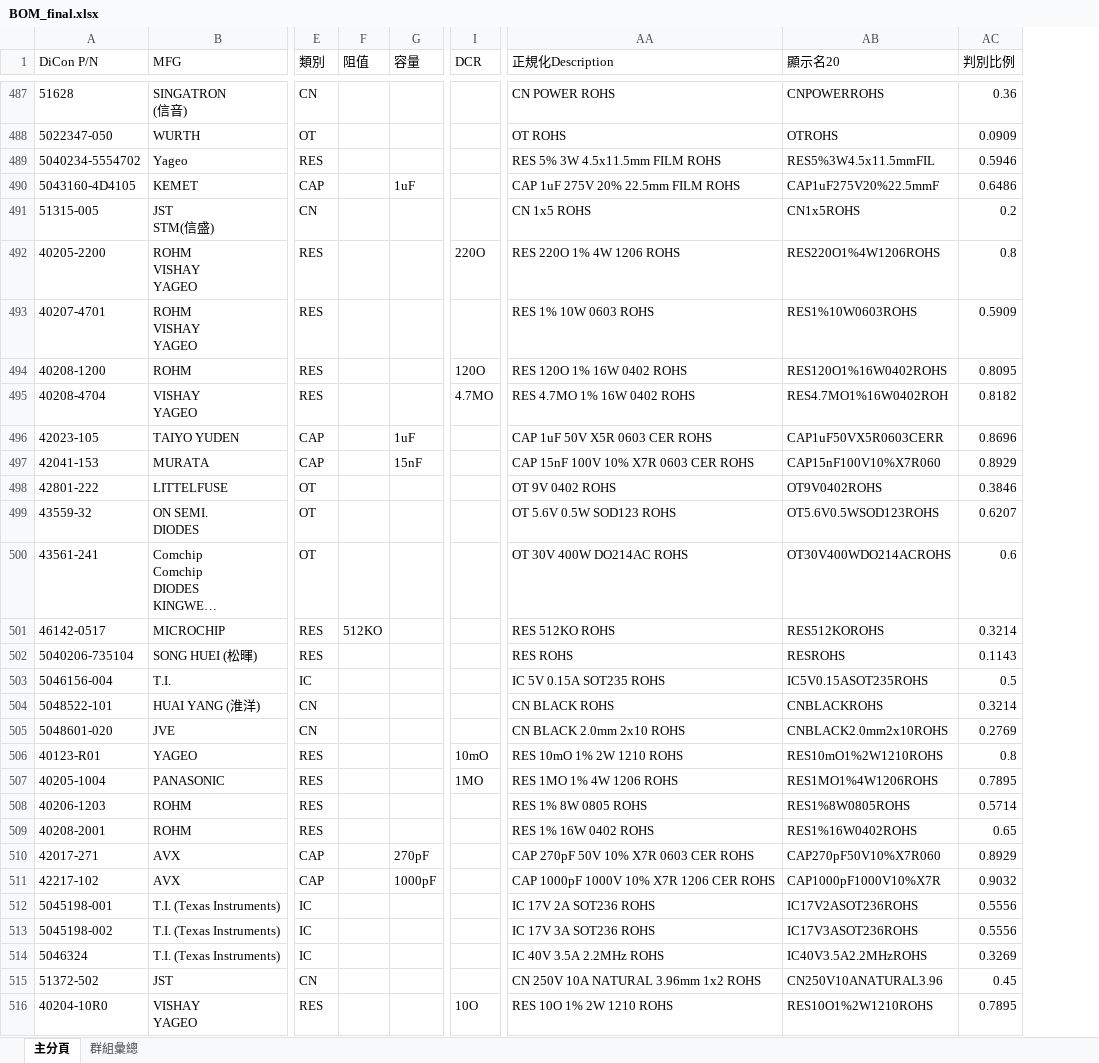
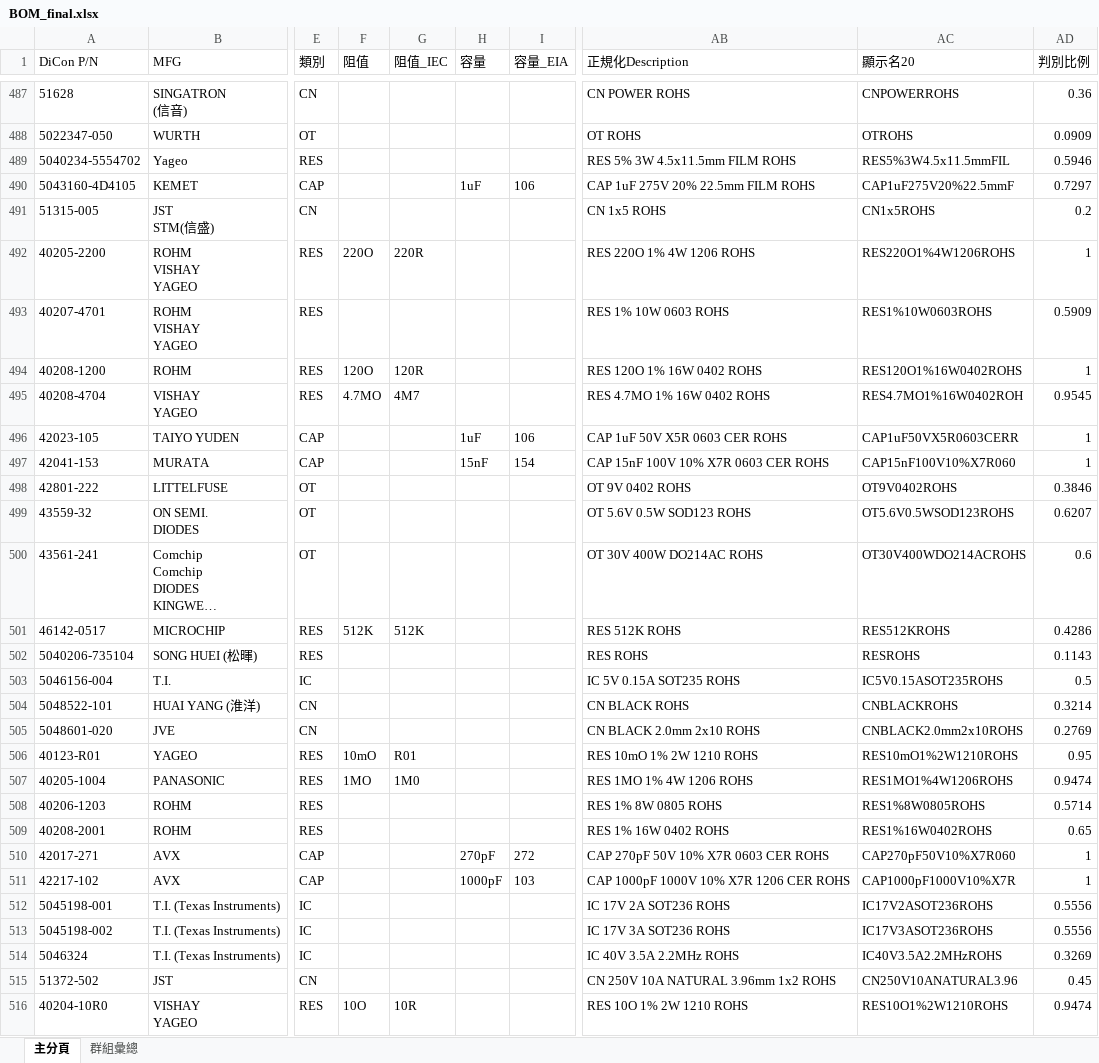
Before and after one commit to ChouKuanCheng/bom_system, an Excel workbook: outputs/BOM_final.xlsx, sheet 主分頁, drawn as a sheet; only a part is shown, gaps mark what is left out; long unchanged cells end in …; values as stored, in another font and other column widths than the file's, no borders; removed rows and columns are numbered as before the commit, all else as after; the diff covers the shown part only; the diff names each change by its address in the sheet, - before the commit and + after, or states it on an @@ line.

```diff
--- a/outputs/BOM_final.xlsx (sheet 主分頁)
+++ b/outputs/BOM_final.xlsx (sheet 主分頁)
+column G (阻值_IEC), rows 492-516: 220R |  | 120R | 4M7 |  |  |  |  |  | 512K |  |  |  |  | R01 | 1M0 |  |  |  |  |  |  |  |  | 10R
+column I (容量_EIA), rows 490-511: 106 |  |  |  |  |  | 106 | 154 |  |  |  |  |  |  |  |  |  |  |  |  | 272 | 103
-column I (DCR), rows 492-516: 220O |  | 120O | 4.7MO |  |  |  |  |  |  |  |  |  |  | 10mO | 1MO |  |  |  |  |  |  |  |  | 10O
-AD490 (判別比例): 0.6486
+AD490 (判別比例): 0.7297
-F492 (阻值): (empty)
+F492 (阻值): 220O
-AD492 (判別比例): 0.8
+AD492 (判別比例): 1
-F494 (阻值): (empty)
+F494 (阻值): 120O
-AD494 (判別比例): 0.8095
+AD494 (判別比例): 1
-F495 (阻值): (empty)
+F495 (阻值): 4.7MO
-AD495 (判別比例): 0.8182
+AD495 (判別比例): 0.9545
-AD496 (判別比例): 0.8696
+AD496 (判別比例): 1
-AD497 (判別比例): 0.8929
+AD497 (判別比例): 1
-F501 (阻值): 512KO
+F501 (阻值): 512K
-AB501 (正規化Description): RES 512KO ROHS
+AB501 (正規化Description): RES 512K ROHS
-AC501 (顯示名20): RES512KOROHS
+AC501 (顯示名20): RES512KROHS
-AD501 (判別比例): 0.3214
+AD501 (判別比例): 0.4286
-F506 (阻值): (empty)
+F506 (阻值): 10mO
-AD506 (判別比例): 0.8
+AD506 (判別比例): 0.95
-F507 (阻值): (empty)
+F507 (阻值): 1MO
-AD507 (判別比例): 0.7895
+AD507 (判別比例): 0.9474
-AD510 (判別比例): 0.8929
+AD510 (判別比例): 1
-AD511 (判別比例): 0.9032
+AD511 (判別比例): 1
-F516 (阻值): (empty)
+F516 (阻值): 10O
-AD516 (判別比例): 0.7895
+AD516 (判別比例): 0.9474
```
Also changed, not shown: 579 edited cells elsewhere in this sheet, sheet 群組彙總, outputs/BOM_AUTO.xlsx, outputs/BOM_REVIEW.xlsx, 1 other file.
